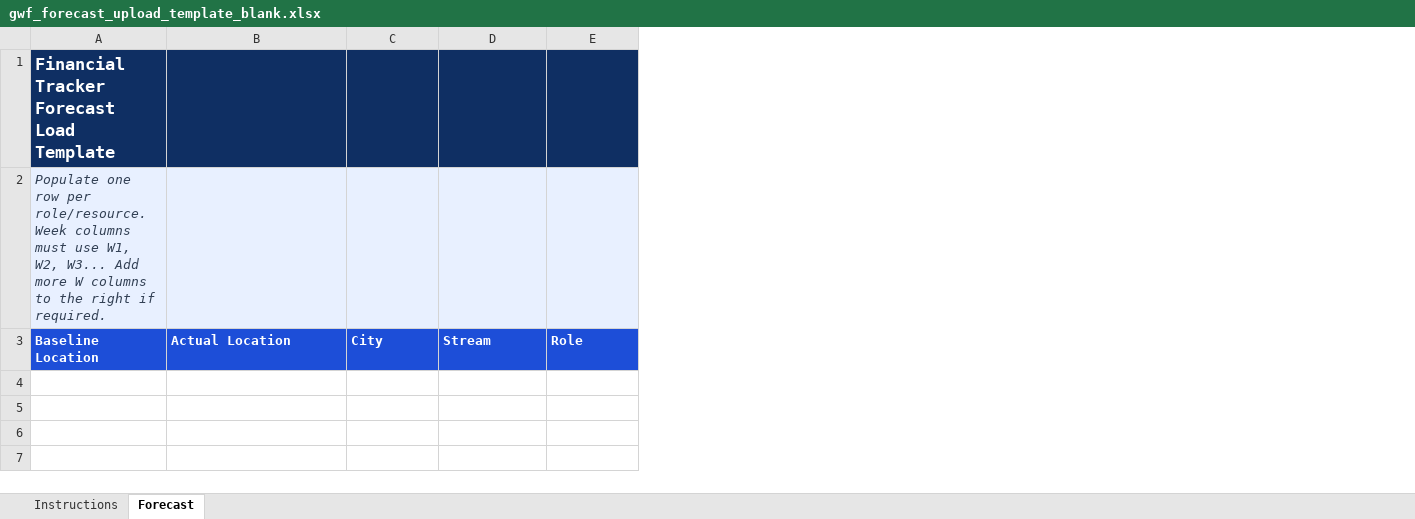
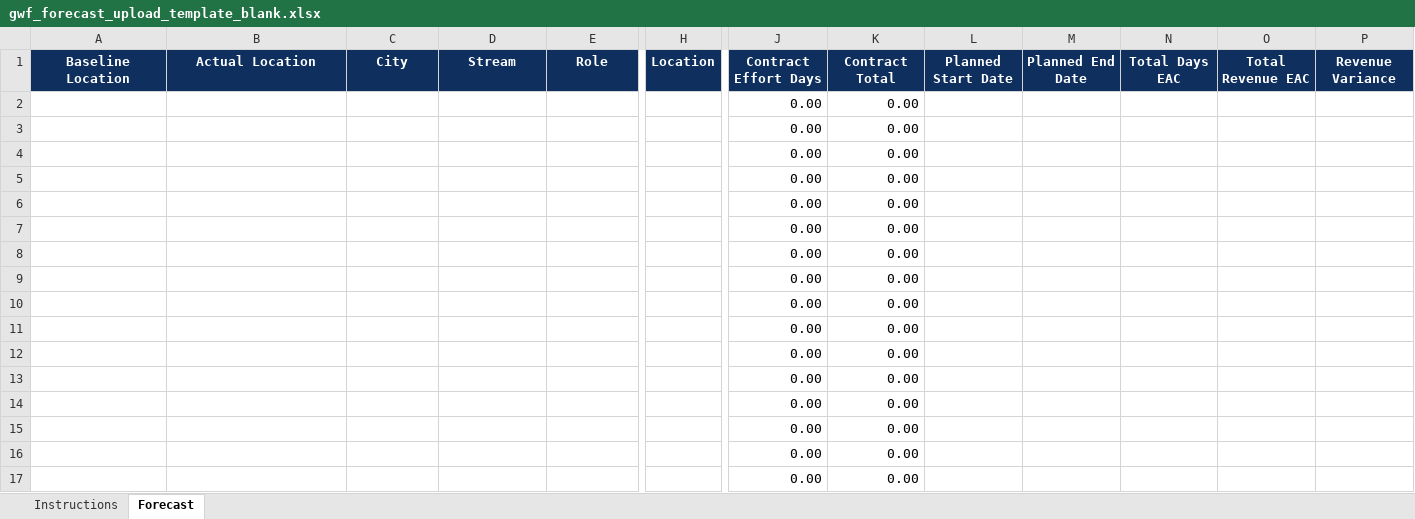
Before and after one commit to steveholbrook/FTracker, an Excel workbook: gwf_forecast_upload_template_blank.xlsx, sheet Forecast, drawn as a sheet; only a part is shown, gaps mark what is left out; values as stored, in another font and other column widths than the file's, no borders; conditional formats and table styles not drawn; removed rows and columns are numbered as before the commit, all else as after; rows hold the shown columns only; the diff covers the shown part only; the diff names each change by its address in the sheet, - before the commit and + after, or states it on an @@ line.

Commit message:
add location

```diff
--- a/gwf_forecast_upload_template_blank.xlsx (sheet Forecast)
+++ b/gwf_forecast_upload_template_blank.xlsx (sheet Forecast)
+column H, row 1: Location
+column J, row 1: Contract Effort Days
+column K, row 1: Contract Total
+column L, row 1: Planned Start Date
+column M, row 1: Planned End Date
+column N, row 1: Total Days EAC
+column O, row 1: Total Revenue EAC
+column P, row 1: Revenue Variance
-row 1: Financial Tracker Forecast Load Template
-row 2: Populate one row per role/resource. Week columns must use W1, W2, W3... Add more W columns to the right if required.
@@ A1:E1 fill: #1D4ED8 → #0F2F5F, alignment: left → center @@
+row 2:  |  |  |  |  |  | 0.00 | 0.00
+row 3:  |  |  |  |  |  | 0.00 | 0.00
+row 4:  |  |  |  |  |  | 0.00 | 0.00
+row 5:  |  |  |  |  |  | 0.00 | 0.00
+row 6:  |  |  |  |  |  | 0.00 | 0.00
+row 7:  |  |  |  |  |  | 0.00 | 0.00
+row 8:  |  |  |  |  |  | 0.00 | 0.00
+row 9:  |  |  |  |  |  | 0.00 | 0.00
+row 10:  |  |  |  |  |  | 0.00 | 0.00
+row 11:  |  |  |  |  |  | 0.00 | 0.00
+row 12:  |  |  |  |  |  | 0.00 | 0.00
+row 13:  |  |  |  |  |  | 0.00 | 0.00
+row 14:  |  |  |  |  |  | 0.00 | 0.00
+row 15:  |  |  |  |  |  | 0.00 | 0.00
+row 16:  |  |  |  |  |  | 0.00 | 0.00
+row 17:  |  |  |  |  |  | 0.00 | 0.00
```
Also changed, not shown: 34 added rows and cell formats elsewhere in this sheet, sheet Instructions, 3 other files.
